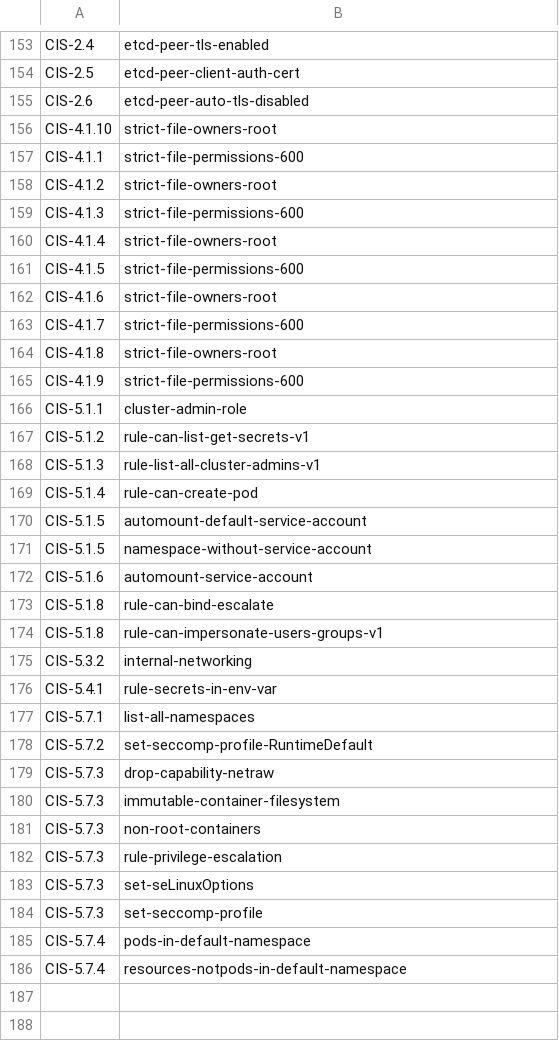
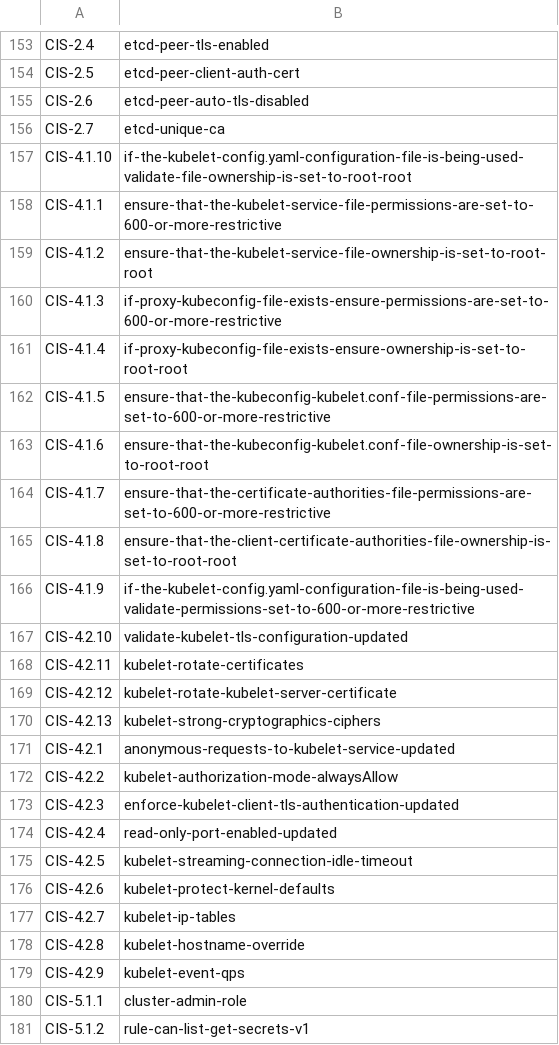
Before and after one commit to kubescape/regolibrary, a CSV file: ControlID_RuleName.csv, drawn as a sheet; only a part is shown, gaps mark what is left out; the shorter side is filled out with more unchanged rows; the diff covers the shown part only.

```diff
--- a/ControlID_RuleName.csv
+++ b/ControlID_RuleName.csv
@@ -155,12 +155,26 @@ CIS-2.5,etcd-peer-client-auth-cert
 CIS-2.6,etcd-peer-auto-tls-disabled
-CIS-4.1.10,strict-file-owners-root
-CIS-4.1.1,strict-file-permissions-600
-CIS-4.1.2,strict-file-owners-root
-CIS-4.1.3,strict-file-permissions-600
-CIS-4.1.4,strict-file-owners-root
-CIS-4.1.5,strict-file-permissions-600
-CIS-4.1.6,strict-file-owners-root
-CIS-4.1.7,strict-file-permissions-600
-CIS-4.1.8,strict-file-owners-root
-CIS-4.1.9,strict-file-permissions-600
+CIS-2.7,etcd-unique-ca
+CIS-4.1.10,if-the-kubelet-config.yaml-configuration-file-is-being-used-validate-file-ownership-is-set-to-root-root
+CIS-4.1.1,ensure-that-the-kubelet-service-file-permissions-are-set-to-600-or-more-restrictive
+CIS-4.1.2,ensure-that-the-kubelet-service-file-ownership-is-set-to-root-root
+CIS-4.1.3,if-proxy-kubeconfig-file-exists-ensure-permissions-are-set-to-600-or-more-restrictive
+CIS-4.1.4,if-proxy-kubeconfig-file-exists-ensure-ownership-is-set-to-root-root
+CIS-4.1.5,ensure-that-the-kubeconfig-kubelet.conf-file-permissions-are-set-to-600-or-more-restrictive
+CIS-4.1.6,ensure-that-the-kubeconfig-kubelet.conf-file-ownership-is-set-to-root-root
+CIS-4.1.7,ensure-that-the-certificate-authorities-file-permissions-are-set-to-600-or-more-restrictive
+CIS-4.1.8,ensure-that-the-client-certificate-authorities-file-ownership-is-set-to-root-root
+CIS-4.1.9,if-the-kubelet-config.yaml-configuration-file-is-being-used-validate-permissions-set-to-600-or-more-restrictive
+CIS-4.2.10,validate-kubelet-tls-configuration-updated
+CIS-4.2.11,kubelet-rotate-certificates
+CIS-4.2.12,kubelet-rotate-kubelet-server-certificate
+CIS-4.2.13,kubelet-strong-cryptographics-ciphers
+CIS-4.2.1,anonymous-requests-to-kubelet-service-updated
+CIS-4.2.2,kubelet-authorization-mode-alwaysAllow
+CIS-4.2.3,enforce-kubelet-client-tls-authentication-updated
+CIS-4.2.4,read-only-port-enabled-updated
+CIS-4.2.5,kubelet-streaming-connection-idle-timeout
+CIS-4.2.6,kubelet-protect-kernel-defaults
+CIS-4.2.7,kubelet-ip-tables
+CIS-4.2.8,kubelet-hostname-override
+CIS-4.2.9,kubelet-event-qps
 CIS-5.1.1,cluster-admin-role
```
Also changed, not shown: 13 added rows and 21 edited cells elsewhere in this file, FWName_CID_CName.csv.
